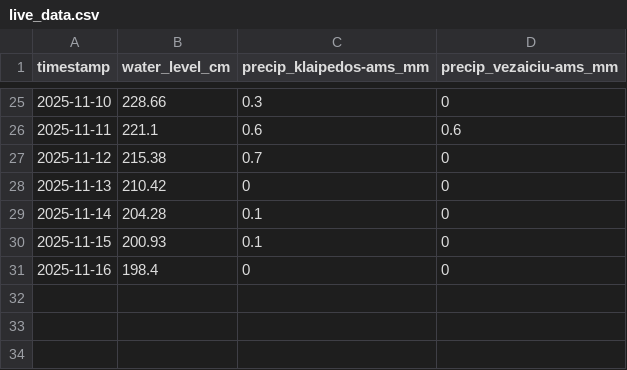
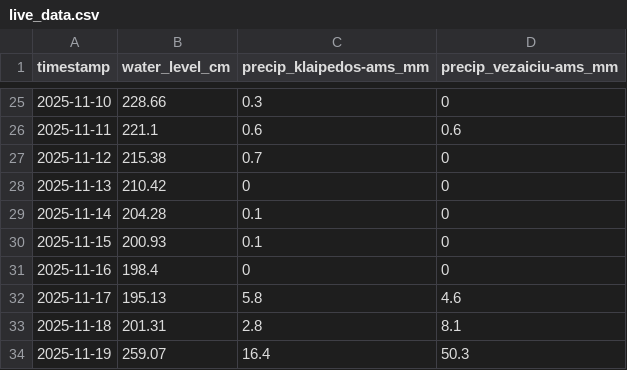
Before and after one commit to inferesu/Flood_prediction, a CSV file: live_data.csv, drawn as a sheet; only a part is shown, gaps mark what is left out.

```diff
--- a/live_data.csv
+++ b/live_data.csv
@@ -31 +31,4 @@ timestamp,water_level_cm,precip_klaipedos-ams_mm,precip_vezaiciu-ams_mm
 2025-11-16,198.4,0,0
+2025-11-17,195.13,5.8,4.6
+2025-11-18,201.31,2.8,8.1
+2025-11-19,259.07,16.4,50.3
```
Also changed, not shown: 14 other files.
